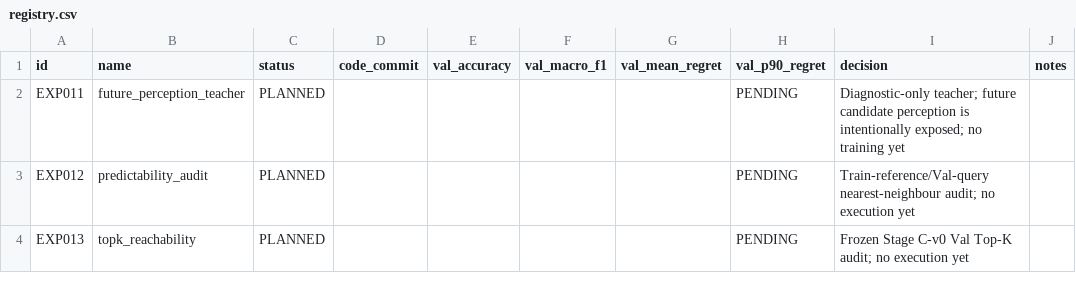
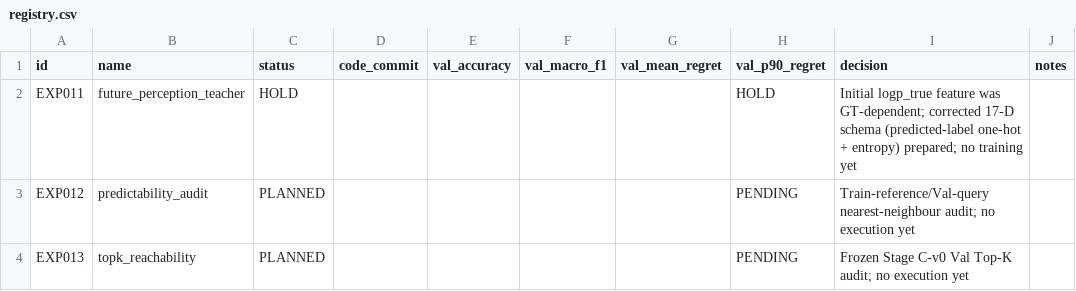
Before and after one commit to zxf8876983/ACTIVEVIEW, a CSV file: experiments/stage_c_v3/registry.csv, drawn as a sheet.

Commit message:
fix(stage-c-v3): remove GT-dependent teacher feature

```diff
--- a/experiments/stage_c_v3/registry.csv
+++ b/experiments/stage_c_v3/registry.csv
@@ -1,3 +1,3 @@
 id,name,status,code_commit,val_accuracy,val_macro_f1,val_mean_regret,val_p90_regret,decision,notes
-EXP011,future_perception_teacher,PLANNED,,,,,PENDING,"Diagnostic-only teacher; future candidate perception is intentionally exposed; no training yet"
+EXP011,future_perception_teacher,HOLD,,,,,HOLD,"Initial logp_true feature was GT-dependent; corrected 17-D schema (predicted-label one-hot + entropy) prepared; no training yet"
 EXP012,predictability_audit,PLANNED,,,,,PENDING,"Train-reference/Val-query nearest-neighbour audit; no execution yet"
```
Also changed, not shown: 9 other files.
